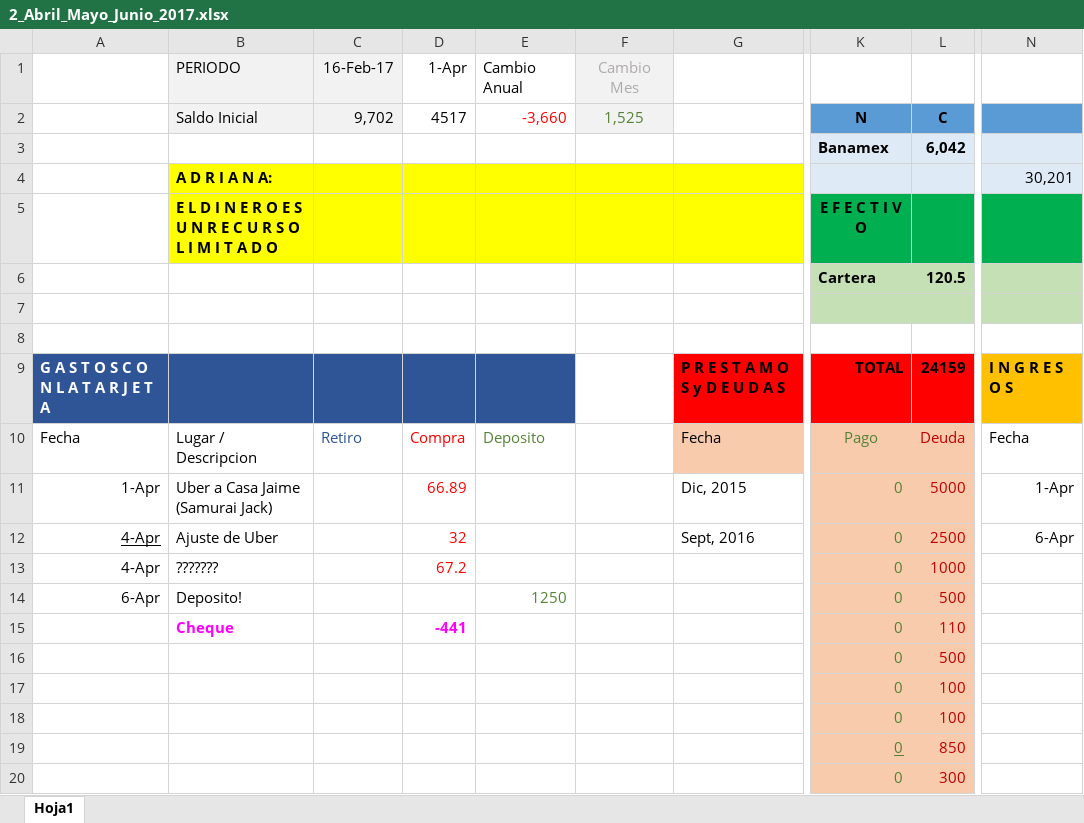
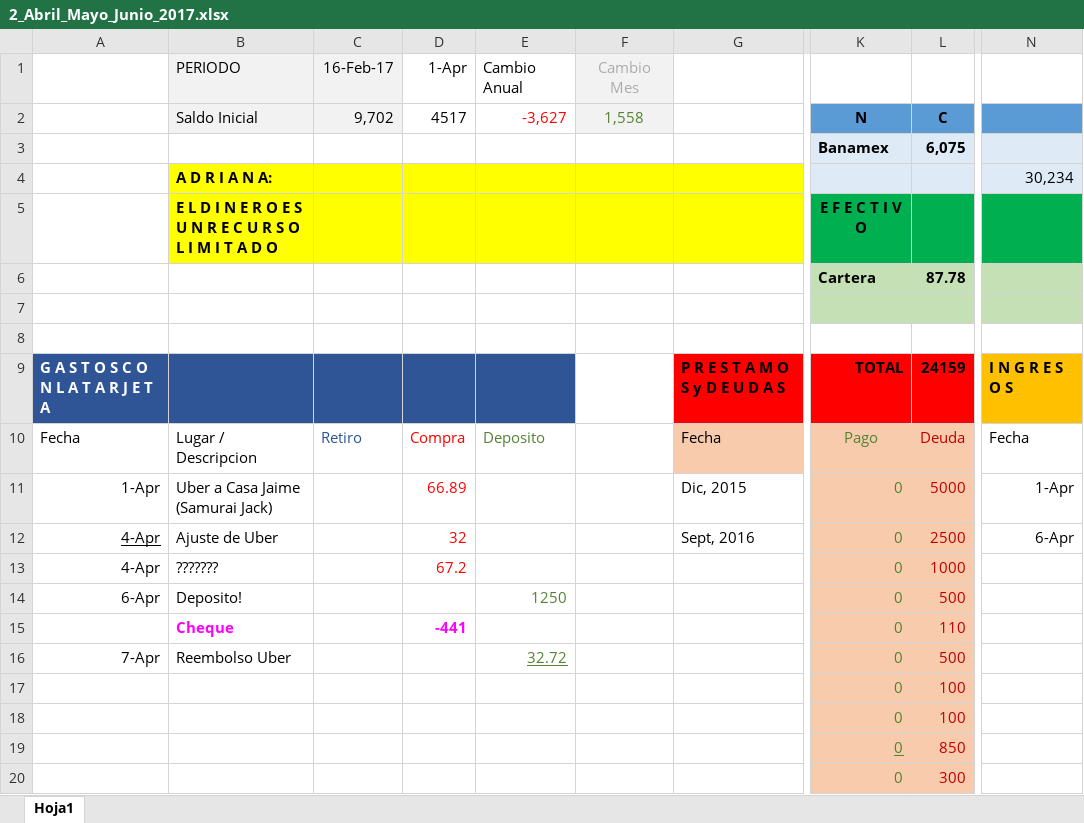
Before and after one commit to Adrifelcha/Adrifelcha, an Excel workbook: Finanzas/2_Abril_Mayo_Junio_2017.xlsx, sheet Hoja1, drawn as a sheet; only a part is shown, gaps mark what is left out; values as stored, in another font and other column widths than the file's, no borders; the diff names each change by its address in the sheet, - before the commit and + after, or states it on an @@ line.

Commit message:
Reembolso Uber

```diff
--- a/Finanzas/2_Abril_Mayo_Junio_2017.xlsx (sheet Hoja1)
+++ b/Finanzas/2_Abril_Mayo_Junio_2017.xlsx (sheet Hoja1)
-E2: -3,660
+E2: -3,627
-F2: 1,525
+F2: 1,558
-L3 (C): 6,042
+L3 (C): 6,075
-N4: 30,201
+N4: 30,234
-L6 (C): 120.5
+L6 (C): 87.78
-A16: (empty)
+A16: 7-Apr
-B16 (Saldo Inicial): (empty)
+B16 (Saldo Inicial): Reembolso Uber
-E16 (-3,627): (empty)
+E16 (-3,627): 32.72
```
